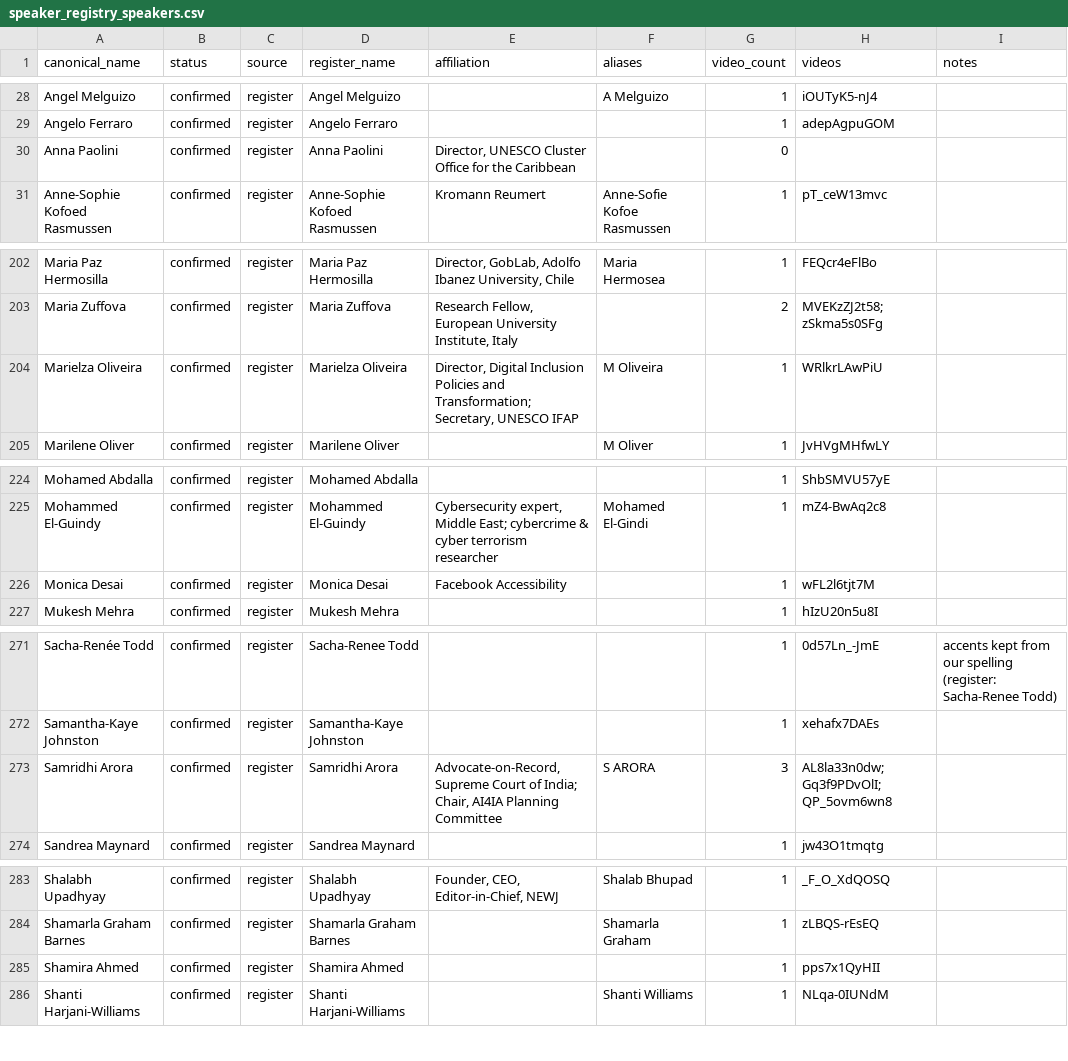
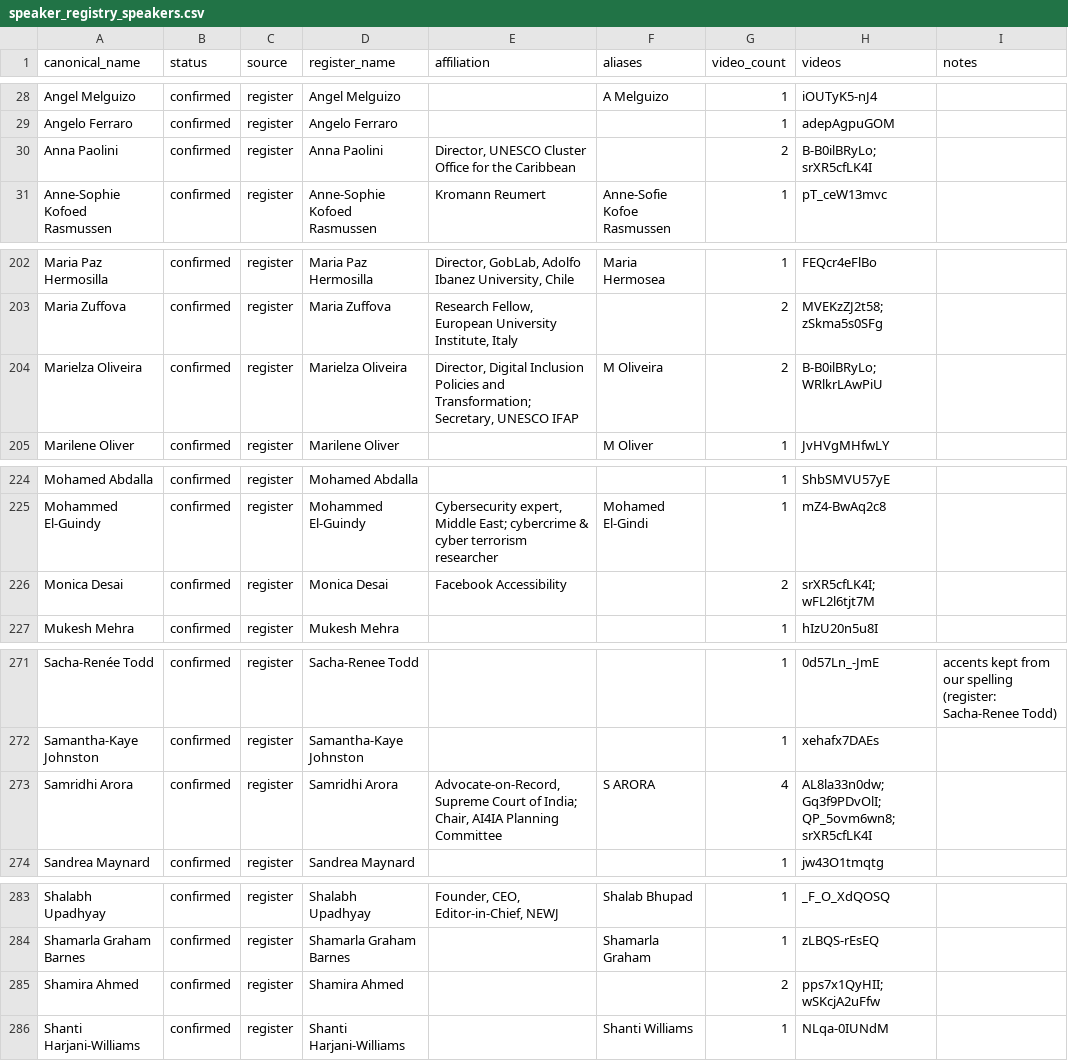
Before and after one commit to sivamani77/ai4ia-backend, a CSV file: docs/speaker_registry_speakers.csv, drawn as a sheet; only a part is shown, gaps mark what is left out; the diff covers the shown part only.

Commit message:
File six multi-speaker videos as panels in the speaker registry
- 2022 and 2023 opening sessions, India Event 2025, Chris Taylor interview, Meena Lysko joint talk and Mike Johns conversation were filed as one speaker's talk
- Their clips showed other people under that name (the 2023 opening clip used for Cordel Green is Andrea Millwood Hargrave)
- Rosters taken from the transcripts; Trisha Rae and Vinnie Brown added for review
- Duplicate uploads ea96KAytzSg and iuNzi9HZGWk are out of the registry
- Anna Paolini now has recordings; the no-recording example is Ashok Jhunjhunwala

```diff
--- a/docs/speaker_registry_speakers.csv
+++ b/docs/speaker_registry_speakers.csv
@@ -29,3 +29,3 @@ Angel Melguizo,confirmed,register,Angel Melguizo,,A Melguizo,1,iOUTyK5-nJ4,
 Angelo Ferraro,confirmed,register,Angelo Ferraro,,,1,adepAgpuGOM,
-Anna Paolini,confirmed,register,Anna Paolini,"Director, UNESCO Cluster Office for the Caribbean",,0,,
+Anna Paolini,confirmed,register,Anna Paolini,"Director, UNESCO Cluster Office for the Caribbean",,2,B-B0ilBRyLo; srXR5cfLK4I,
 Anne-Sophie Kofoed Rasmussen,confirmed,register,Anne-Sophie Kofoed Rasmussen,Kromann Reumert,Anne-Sofie Kofoe Rasmussen,1,pT_ceW13mvc,
@@ -203,3 +203,3 @@ Maria Paz Hermosilla,confirmed,register,Maria Paz Hermosilla,"Director, GobLab,
 Maria Zuffova,confirmed,register,Maria Zuffova,"Research Fellow, European University Institute, Italy",,2,MVEKzZJ2t58; zSkma5s0SFg,
-Marielza Oliveira,confirmed,register,Marielza Oliveira,"Director, Digital Inclusion Policies and Transformation; Secretary, UNESCO IFAP",M Oliveira,1,WRlkrLAwPiU,
+Marielza Oliveira,confirmed,register,Marielza Oliveira,"Director, Digital Inclusion Policies and Transformation; Secretary, UNESCO IFAP",M Oliveira,2,B-B0ilBRyLo; WRlkrLAwPiU,
 Marilene Oliver,confirmed,register,Marilene Oliver,,M Oliver,1,JvHVgMHfwLY,
@@ -225,3 +225,3 @@ Mohamed Abdalla,confirmed,register,Mohamed Abdalla,,,1,ShbSMVU57yE,
 Mohammed El-Guindy,confirmed,register,Mohammed El-Guindy,"Cybersecurity expert, Middle East; cybercrime & cyber terrorism researcher",Mohamed El-Gindi,1,mZ4-BwAq2c8,
-Monica Desai,confirmed,register,Monica Desai,Facebook Accessibility,,1,wFL2l6tjt7M,
+Monica Desai,confirmed,register,Monica Desai,Facebook Accessibility,,2,srXR5cfLK4I; wFL2l6tjt7M,
 Mukesh Mehra,confirmed,register,Mukesh Mehra,,,1,hIzU20n5u8I,
@@ -272,3 +272,3 @@ Sacha-Renée Todd,confirmed,register,Sacha-Renee Todd,,,1,0d57Ln_-JmE,accents ke
 Samantha-Kaye Johnston,confirmed,register,Samantha-Kaye Johnston,,,1,xehafx7DAEs,
-Samridhi Arora,confirmed,register,Samridhi Arora,"Advocate-on-Record, Supreme Court of India; Chair, AI4IA Planning Committee",S ARORA,3,AL8la33n0dw; Gq3f9PDvOlI; QP_5ovm6wn8,
+Samridhi Arora,confirmed,register,Samridhi Arora,"Advocate-on-Record, Supreme Court of India; Chair, AI4IA Planning Committee",S ARORA,4,AL8la33n0dw; Gq3f9PDvOlI; QP_5ovm6wn8; srXR5cfLK4I,
 Sandrea Maynard,confirmed,register,Sandrea Maynard,,,1,jw43O1tmqtg,
@@ -284,3 +284,3 @@ Shalabh Upadhyay,confirmed,register,Shalabh Upadhyay,"Founder, CEO, Editor-in-Ch
 Shamarla Graham Barnes,confirmed,register,Shamarla Graham Barnes,,Shamarla Graham,1,zLBQS-rEsEQ,
-Shamira Ahmed,confirmed,register,Shamira Ahmed,,,1,pps7x1QyHII,
+Shamira Ahmed,confirmed,register,Shamira Ahmed,,,2,pps7x1QyHII; wSKcjA2uFfw,
 Shanti Harjani-Williams,confirmed,register,Shanti Harjani-Williams,,Shanti Williams,1,NLqa-0IUNdM,
```
Also changed, not shown: 2 added rows and 12 edited cells elsewhere in this file, docs/speaker_registry_videos.csv, 5 other files.
